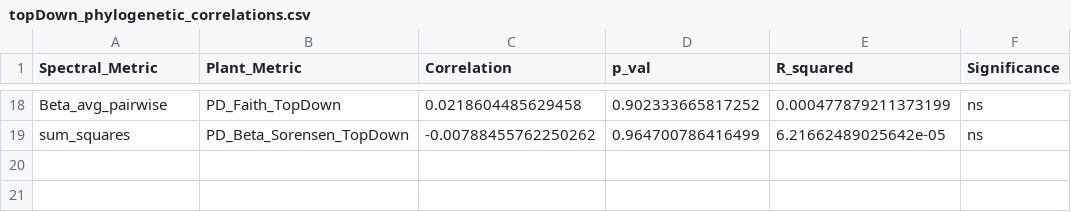
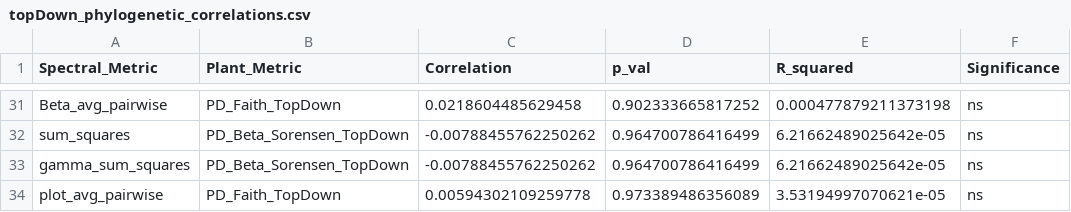
Before and after one commit to ceilidemo/NASA_ROSES_SpecDiv, a CSV file: Modeling/data_out/topDown_phylogenetic_correlations.csv, drawn as a sheet; only a part is shown, gaps mark what is left out; the diff covers the shown part only.

```diff
--- a/Modeling/data_out/topDown_phylogenetic_correlations.csv
+++ b/Modeling/data_out/topDown_phylogenetic_correlations.csv
@@ -18,2 +31,4 @@
-"Beta_avg_pairwise","PD_Faith_TopDown",0.0218604485629458,0.902333665817252,0.000477879211373199,"ns"
+"Beta_avg_pairwise","PD_Faith_TopDown",0.0218604485629458,0.902333665817252,0.000477879211373198,"ns"
 "sum_squares","PD_Beta_Sorensen_TopDown",-0.00788455762250262,0.964700786416499,6.21662489025642e-05,"ns"
+"gamma_sum_squares","PD_Beta_Sorensen_TopDown",-0.00788455762250262,0.964700786416499,6.21662489025642e-05,"ns"
+"plot_avg_pairwise","PD_Faith_TopDown",0.00594302109259778,0.973389486356089,3.53194997070621e-05,"ns"
```
Also changed, not shown: 13 added rows and 8 edited cells elsewhere in this file, Modeling/data_out/topDown_functional_correlations.csv, Modeling/data_out/topDown_functional_correlations_by_group.csv, 24 other files.
